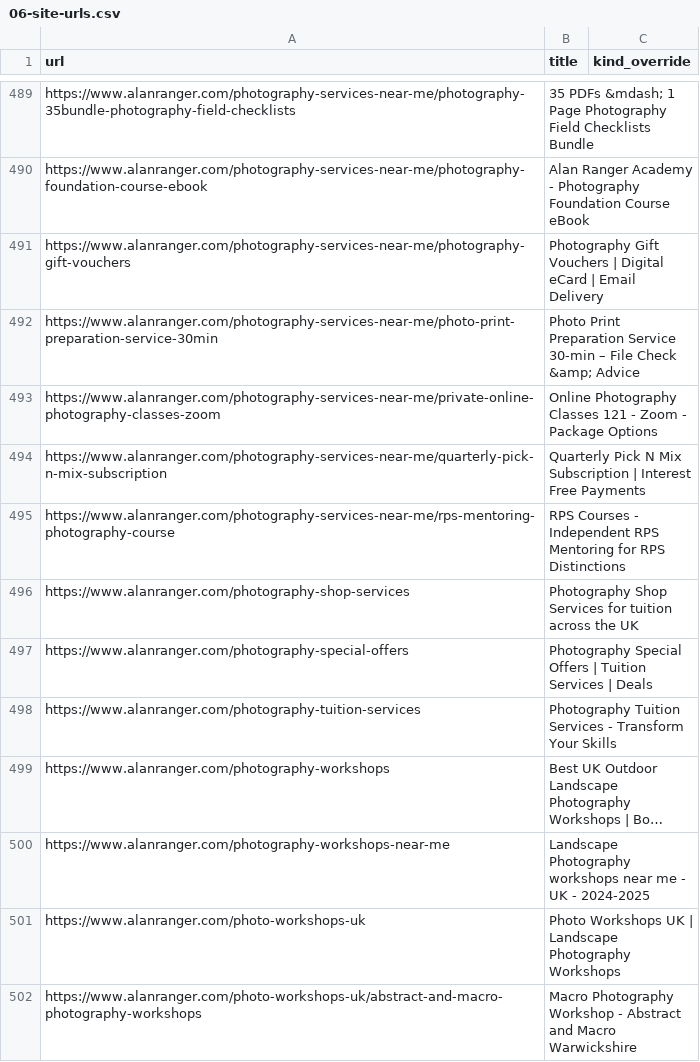
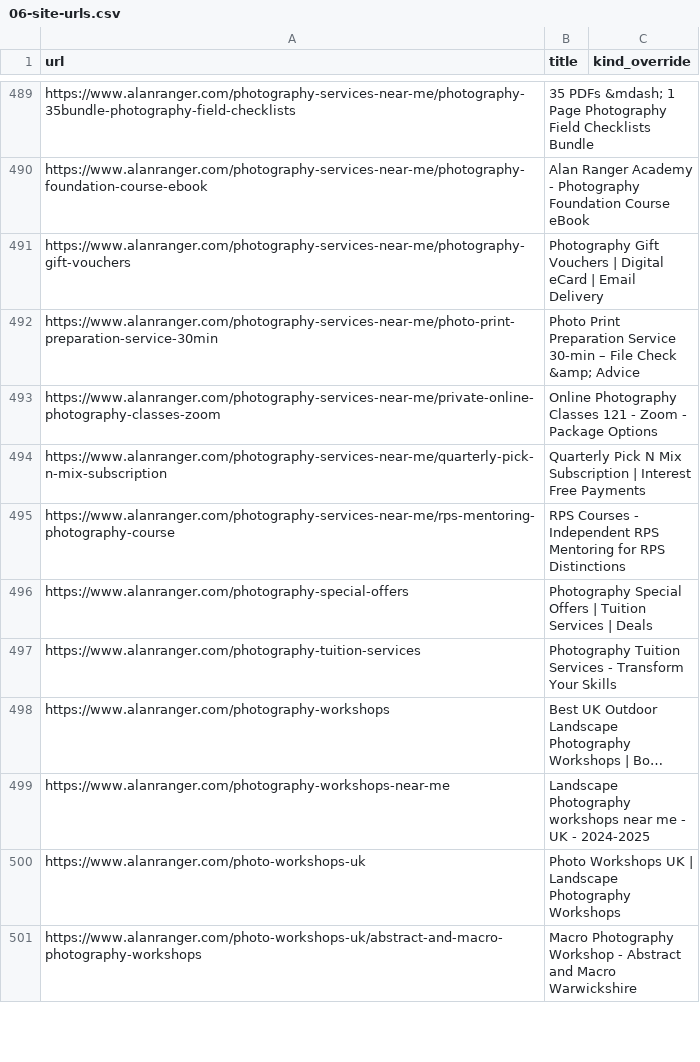
Before and after one commit to alanranger/alan-shared-resources, a CSV file: csv/06-site-urls.csv, drawn as a sheet; only a part is shown, gaps mark what is left out; long unchanged cells end in …; the diff names each change by its address in the sheet, - before the commit and + after, or states it on an @@ line.

```diff
--- a/csv/06-site-urls.csv
+++ b/csv/06-site-urls.csv
-row 496: https://www.alanranger.com/photography-shop-services | Photography Shop Services for tuition across the UK
```
Also changed, not shown: csv/page segmentation by tier.csv.
